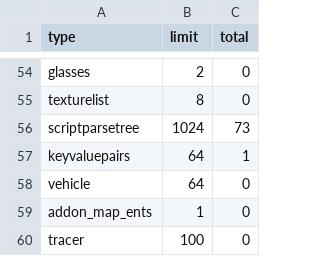
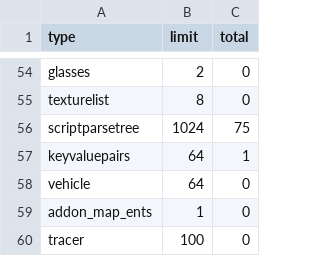
Before and after one commit to Joshr520/ee_patch, a CSV file: zone_source/all/assetinfo/zm_mod_poolinfo.csv, drawn as a sheet; only a part is shown, gaps mark what is left out.

```diff
--- a/zone_source/all/assetinfo/zm_mod_poolinfo.csv
+++ b/zone_source/all/assetinfo/zm_mod_poolinfo.csv
@@ -55,3 +55,3 @@ glasses,2,0
 texturelist,8,0
-scriptparsetree,1024,73
+scriptparsetree,1024,75
 keyvaluepairs,64,1
```
Also changed, not shown: zone_source/all/assetinfo/zm_mod.csv, zone_source/all/assetlist/zm_mod.csv, 25 other files.
